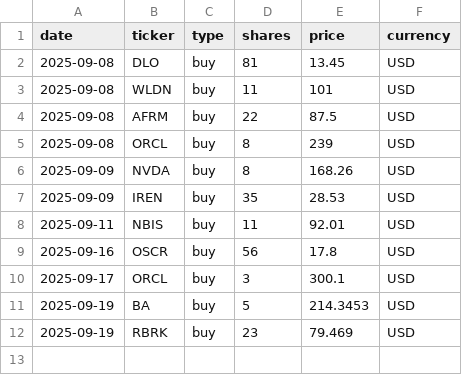
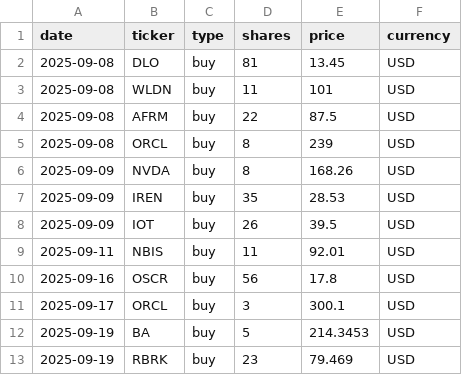
Before and after one commit to hayatonn/family_portfolio, a CSV file: portfolio/trades.csv, drawn as a sheet; the diff names each change by its address in the sheet, - before the commit and + after, or states it on an @@ line.

Commit message:
Update trades.csv

```diff
--- a/portfolio/trades.csv
+++ b/portfolio/trades.csv
+row 8: 2025-09-09 | IOT | buy | 26 | 39.5 | USD
```
